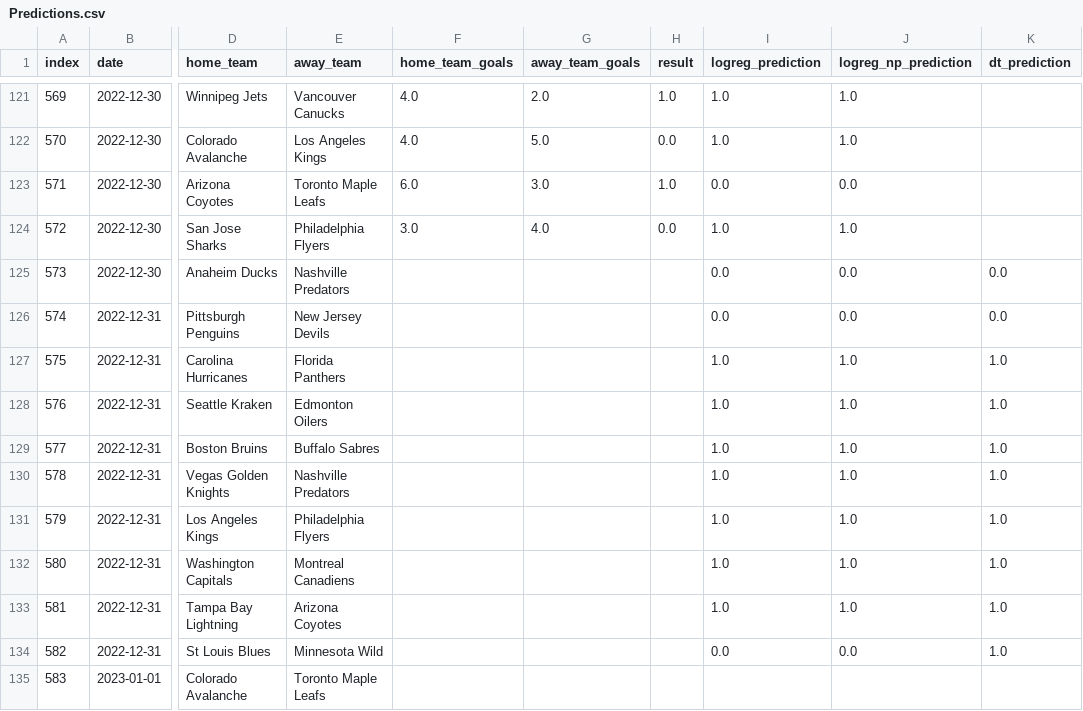
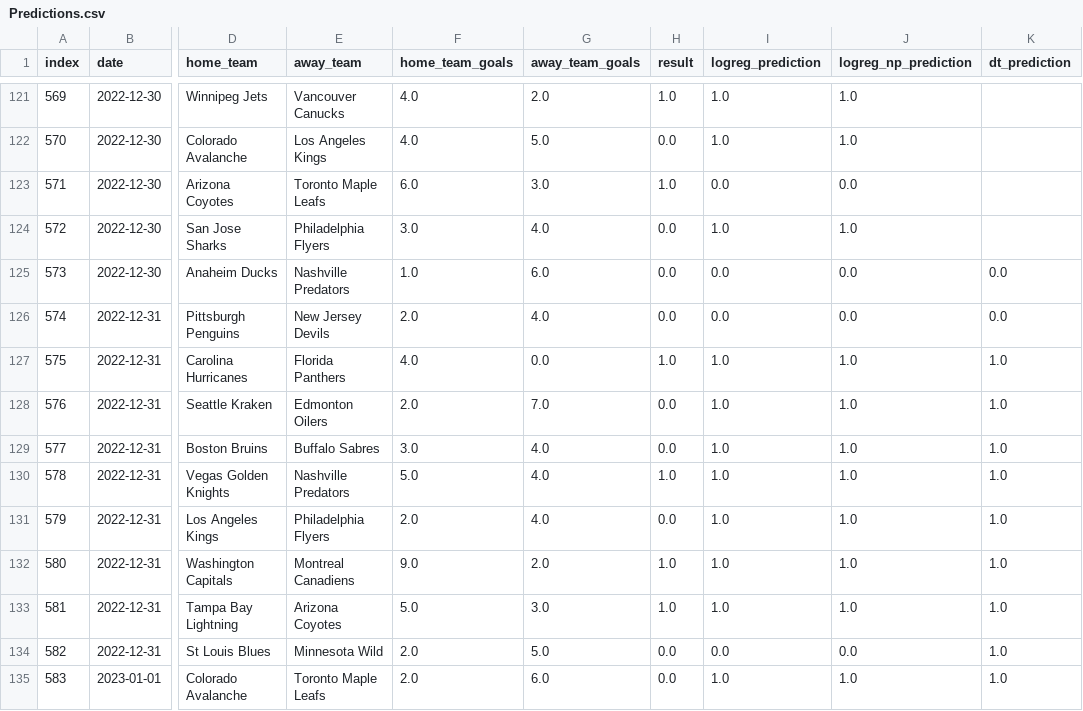
Before and after one commit to LinardsS/NHL-predictions, a CSV file: data/Predictions.csv, drawn as a sheet; only a part is shown, gaps mark what is left out; the diff covers the shown part only; the diff names each change by its address in the sheet, - before the commit and + after, or states it on an @@ line.

Commit message:
Prediction scoring improvement to avoid "empty" predictions being scored, decision tree model tweaks

```diff
--- a/data/Predictions.csv
+++ b/data/Predictions.csv
-F125 (home_team_goals): (empty)
+F125 (home_team_goals): 1.0
-G125 (away_team_goals): (empty)
+G125 (away_team_goals): 6.0
-H125:H126 (result): (empty)
+H125:H126 (result): 0.0
-F126 (home_team_goals): (empty)
+F126 (home_team_goals): 2.0
-G126 (away_team_goals): (empty)
+G126 (away_team_goals): 4.0
-F127 (home_team_goals): (empty)
+F127 (home_team_goals): 4.0
-G127 (away_team_goals): (empty)
+G127 (away_team_goals): 0.0
-H127 (result): (empty)
+H127 (result): 1.0
-F128 (home_team_goals): (empty)
+F128 (home_team_goals): 2.0
-G128 (away_team_goals): (empty)
+G128 (away_team_goals): 7.0
-H128:H129 (result): (empty)
+H128:H129 (result): 0.0
-F129 (home_team_goals): (empty)
+F129 (home_team_goals): 3.0
-G129:G131 (away_team_goals): (empty)
+G129:G131 (away_team_goals): 4.0
-F130 (home_team_goals): (empty)
+F130 (home_team_goals): 5.0
-H130 (result): (empty)
+H130 (result): 1.0
-F131 (home_team_goals): (empty)
+F131 (home_team_goals): 2.0
-H131 (result): (empty)
+H131 (result): 0.0
-F132 (home_team_goals): (empty)
+F132 (home_team_goals): 9.0
-G132 (away_team_goals): (empty)
+G132 (away_team_goals): 2.0
-H132:H133 (result): (empty)
+H132:H133 (result): 1.0
-F133 (home_team_goals): (empty)
+F133 (home_team_goals): 5.0
-G133 (away_team_goals): (empty)
+G133 (away_team_goals): 3.0
-F134:F135 (home_team_goals): (empty)
+F134:F135 (home_team_goals): 2.0
-G134 (away_team_goals): (empty)
+G134 (away_team_goals): 5.0
-H134:H135 (result): (empty)
+H134:H135 (result): 0.0
-G135 (away_team_goals): (empty)
+G135 (away_team_goals): 6.0
-I135 (logreg_prediction): (empty)
+I135 (logreg_prediction): 1.0
-J135 (logreg_np_prediction): (empty)
+J135 (logreg_np_prediction): 1.0
-K135 (dt_prediction): (empty)
+K135 (dt_prediction): 1.0
```
Also changed, not shown: 48 edited cells elsewhere in this file, data/NHL 2022-23 Games.csv, 5 other files.
